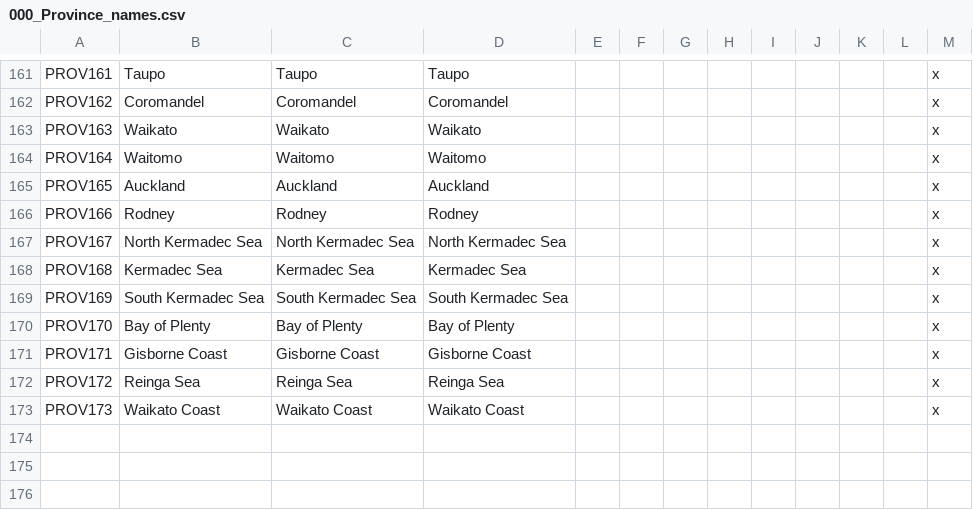
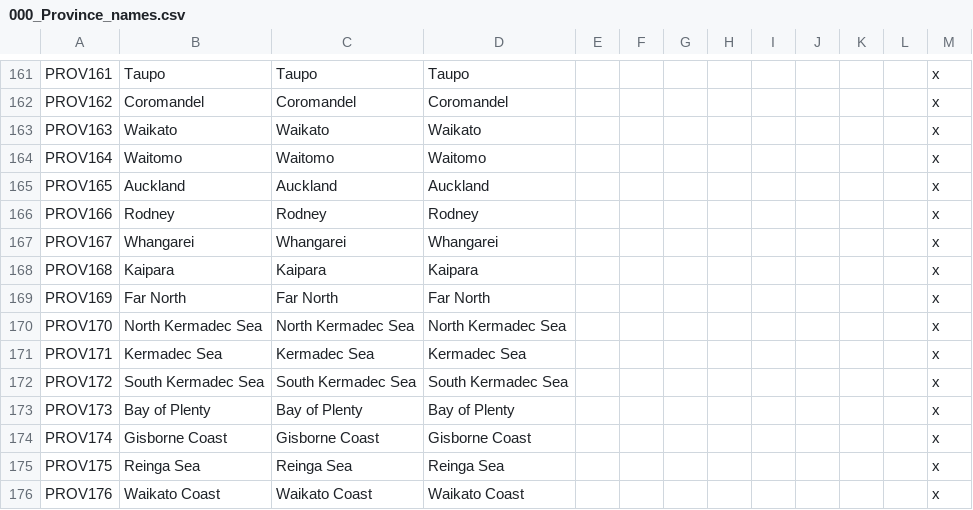
Before and after one commit to CountBinface/AtE-Oceania, a CSV file: ateo/localisation/000_Province_names.csv, drawn as a sheet; only a part is shown, gaps mark what is left out.

```diff
--- a/ateo/localisation/000_Province_names.csv
+++ b/ateo/localisation/000_Province_names.csv
@@ -166,8 +166,11 @@ PROV165;Auckland;Auckland;Auckland;;;;;;;;;x
 PROV166;Rodney;Rodney;Rodney;;;;;;;;;x
-PROV167;North Kermadec Sea;North Kermadec Sea;North Kermadec Sea;;;;;;;;;x
-PROV168;Kermadec Sea;Kermadec Sea;Kermadec Sea;;;;;;;;;x
-PROV169;South Kermadec Sea;South Kermadec Sea;South Kermadec Sea;;;;;;;;;x
-PROV170;Bay of Plenty;Bay of Plenty;Bay of Plenty;;;;;;;;;x
-PROV171;Gisborne Coast;Gisborne Coast;Gisborne Coast;;;;;;;;;x
-PROV172;Reinga Sea;Reinga Sea;Reinga Sea;;;;;;;;;x
-PROV173;Waikato Coast;Waikato Coast;Waikato Coast;;;;;;;;;x
+PROV167;Whangarei;Whangarei;Whangarei;;;;;;;;;x
+PROV168;Kaipara;Kaipara;Kaipara;;;;;;;;;x
+PROV169;Far North;Far North;Far North;;;;;;;;;x
+PROV170;North Kermadec Sea;North Kermadec Sea;North Kermadec Sea;;;;;;;;;x
+PROV171;Kermadec Sea;Kermadec Sea;Kermadec Sea;;;;;;;;;x
+PROV172;South Kermadec Sea;South Kermadec Sea;South Kermadec Sea;;;;;;;;;x
+PROV173;Bay of Plenty;Bay of Plenty;Bay of Plenty;;;;;;;;;x
+PROV174;Gisborne Coast;Gisborne Coast;Gisborne Coast;;;;;;;;;x
+PROV175;Reinga Sea;Reinga Sea;Reinga Sea;;;;;;;;;x
+PROV176;Waikato Coast;Waikato Coast;Waikato Coast;;;;;;;;;x
```
Also changed, not shown: ateo/localisation/000_Barony_names.csv, ateo/localisation/000_County_names.csv, 25 other files.
